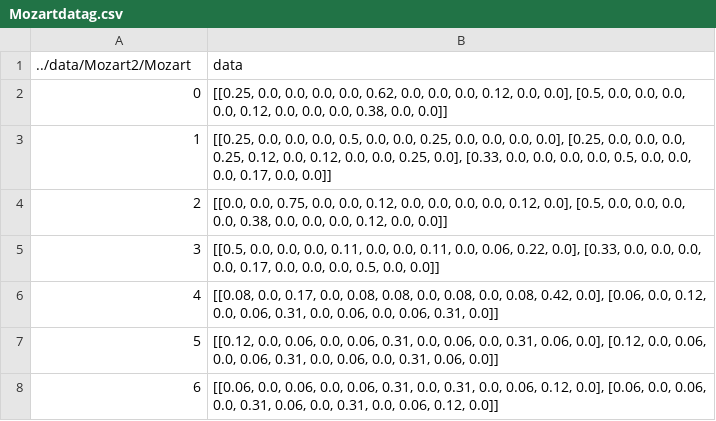
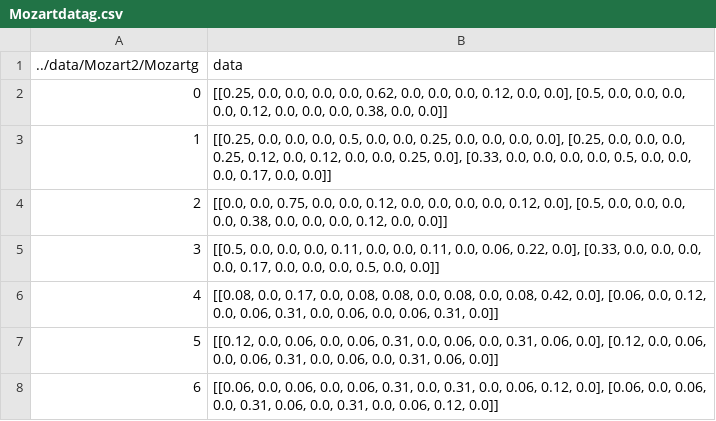
Before and after one commit to hechevr/ky1801, a CSV file: data/Mozart2/Mozartdatag.csv, drawn as a sheet; only a part is shown.

```diff
--- a/data/Mozart2/Mozartdatag.csv
+++ b/data/Mozart2/Mozartdatag.csv
@@ -1,2 +1,2 @@
-../data/Mozart2/Mozart,data
+../data/Mozart2/Mozartg,data
 0," [[0.25, 0.0, 0.0, 0.0, 0.0, 0.62, 0.0, 0.0, 0.0, 0.12, 0.0, 0.0], [0.5, 0.0, 0.0, 0.0, 0.0, 0.12, 0.0, 0.0, 0.0, 0.38, 0.0, 0.0]]"
```
